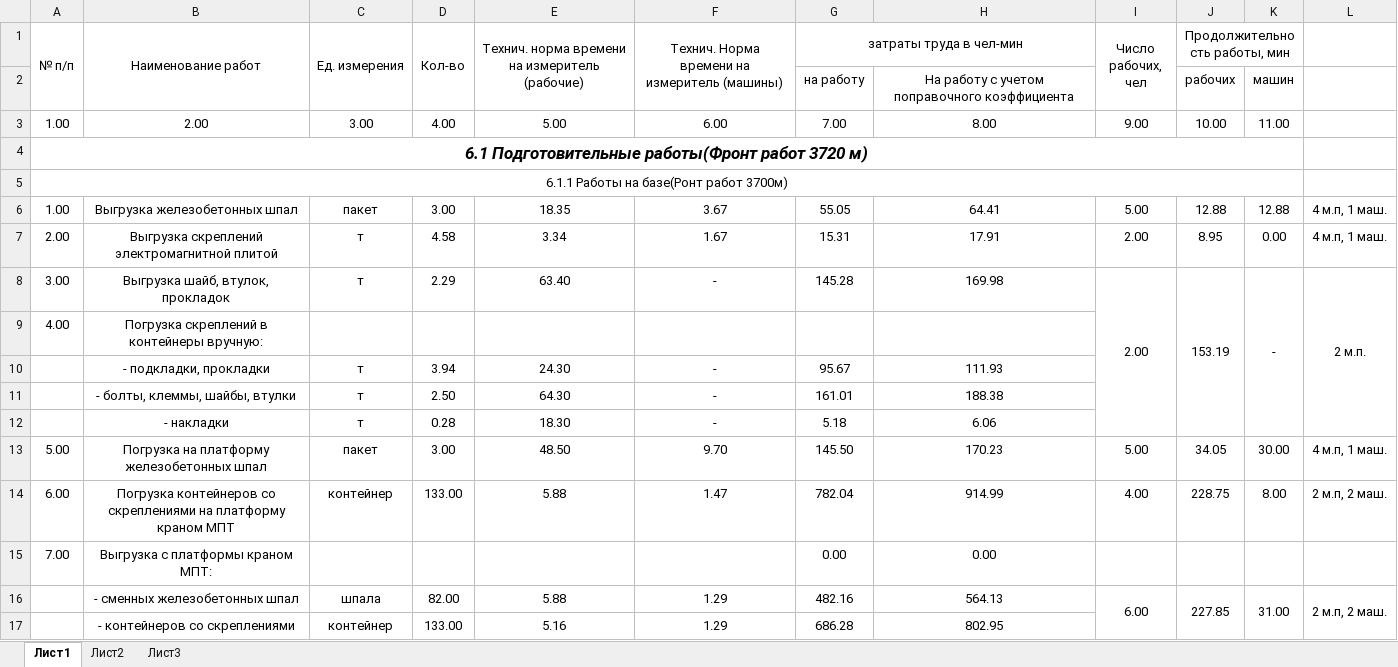
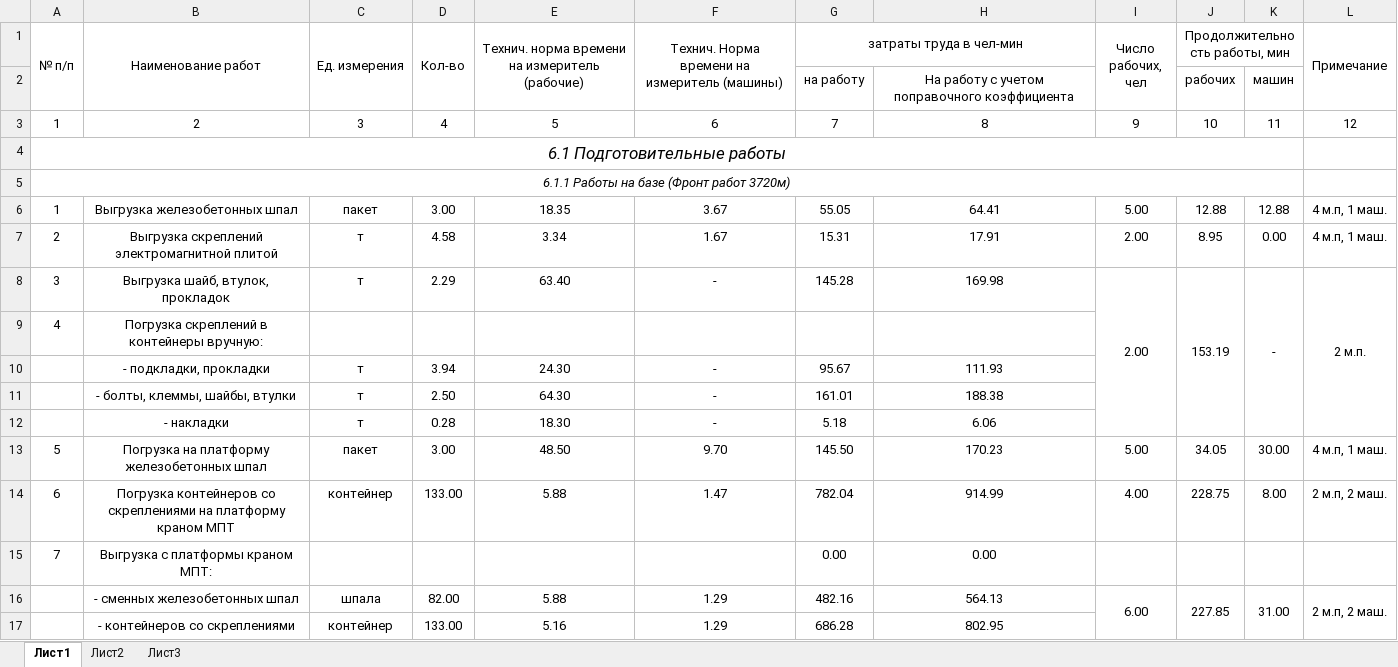
Before and after one commit to SorryItsLn/-, an Excel workbook: Ведомость-Диплом.xlsx, sheet Лист1, drawn as a sheet; only a part is shown; values as stored, in another font and other column widths than the file's, no borders; removed rows and columns are numbered as before the commit, all else as after; the diff covers the shown part only; the diff names each change by its address in the sheet, - before the commit and + after, or states it on an @@ line.

```diff
--- a/Ведомость-Диплом.xlsx (sheet Лист1)
+++ b/Ведомость-Диплом.xlsx (sheet Лист1)
-L1: (empty)
+L1: Примечание
+L1:L2 merged
-row 3: 1.00 | 2.00 | 3.00 | 4.00 | 5.00 | 6.00 | 7.00 | 8.00 | 9.00 | 10.00 | 11.00
+row 3: 1 | 2 | 3 | 4 | 5 | 6 | 7 | 8 | 9 | 10 | 11 | 12
-A4 (№ п/п): 6.1 Подготовительные работы(Фронт работ 3720 м)
+A4 (№ п/п): 6.1 Подготовительные работы
-A4 bold: on
+A4 bold: off
-A5 (№ п/п): 6.1.1 Работы на базе(Ронт работ 3700м)
+A5 (№ п/п): 6.1.1 Работы на базе (Фронт работ 3720м)
-A5 italic: off
+A5 italic: on
-A6 (№ п/п): 1.00
+A6 (№ п/п): 1
-A7 (№ п/п): 2.00
+A7 (№ п/п): 2
-A8 (№ п/п): 3.00
+A8 (№ п/п): 3
-A9 (№ п/п): 4.00
+A9 (№ п/п): 4
-A13 (№ п/п): 5.00
+A13 (№ п/п): 5
-A14 (№ п/п): 6.00
+A14 (№ п/п): 6
-A15 (№ п/п): 7.00
+A15 (№ п/п): 7
```
Also changed, not shown: 70 edited cells and merged cells elsewhere in this sheet, 15 other files.
